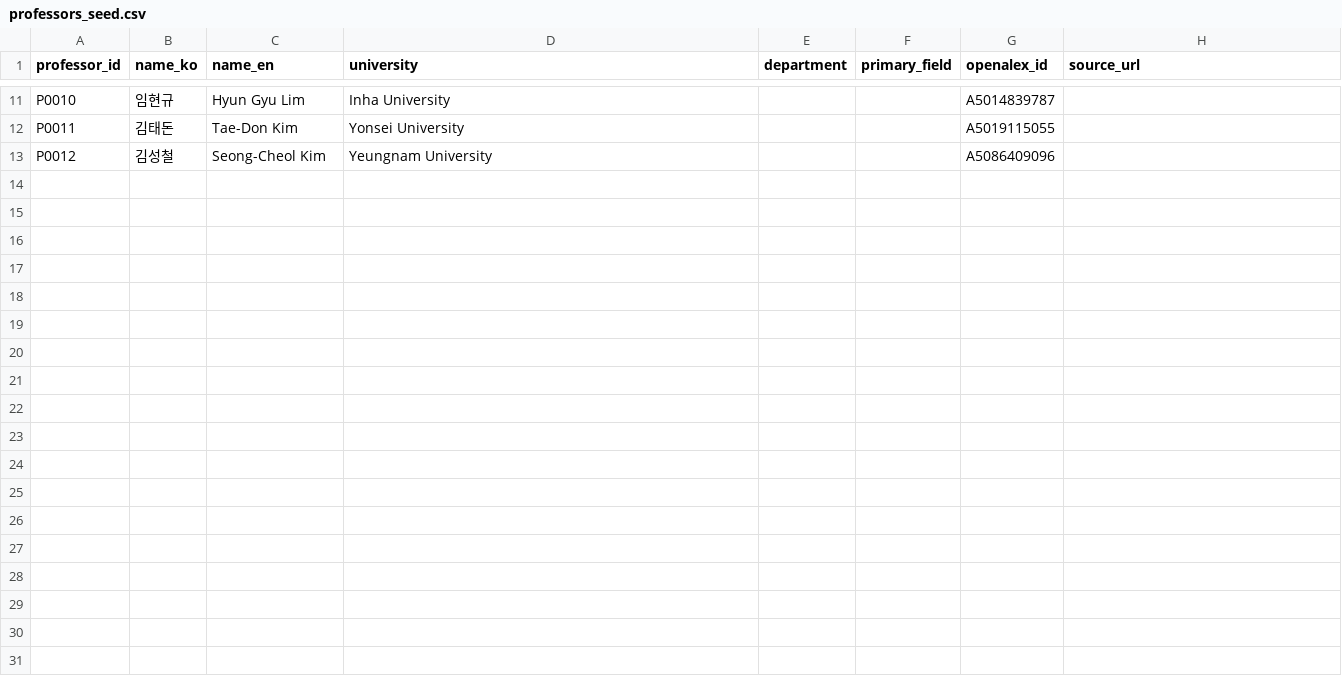
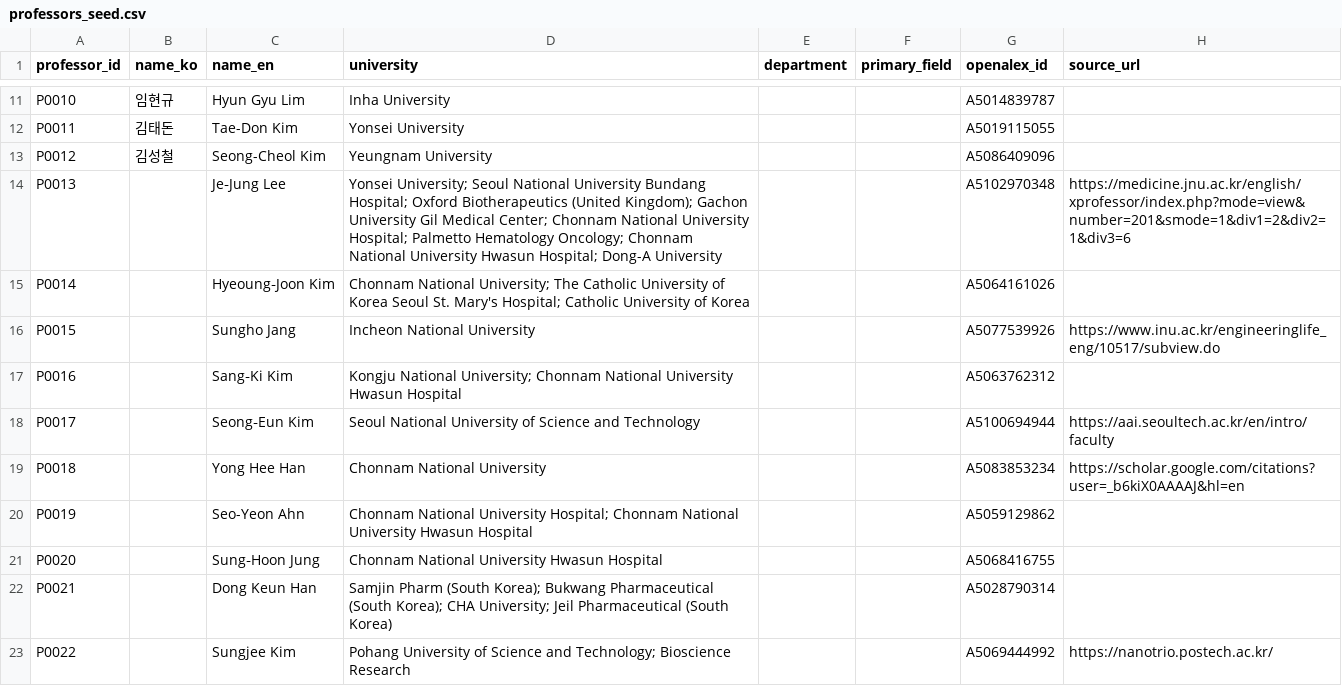
Before and after one commit to hyungjin1213-collab/desktop-tutorial, a CSV file: 0. korea bio map/data/professors_seed.csv, drawn as a sheet; only a part is shown, gaps mark what is left out; the diff covers the shown part only; the diff names each change by its address in the sheet, - before the commit and + after, or states it on an @@ line.

```diff
--- a/0. korea bio map/data/professors_seed.csv
+++ b/0. korea bio map/data/professors_seed.csv
+row 14: P0013 |  | Je‐Jung Lee | Yonsei University; Seoul National University Bundang Hospital; Oxford Biotherapeutics (United Kingdom); Gachon University Gil Medical Center; Chonnam National University Hospital; Palmetto Hematology Oncology; Chonnam National University Hwasun Hospital; Dong-A University |  |  | A5102970348 | https://medicine.jnu.ac.kr/english/xprofessor/index.php?mode=view&number=201&smode=1&div1=2&div2=1&div3=6
+row 15: P0014 |  | Hyeoung‐Joon Kim | Chonnam National University; The Catholic University of Korea Seoul St. Mary's Hospital; Catholic University of Korea |  |  | A5064161026
+row 16: P0015 |  | Sungho Jang | Incheon National University |  |  | A5077539926 | https://www.inu.ac.kr/engineeringlife_eng/10517/subview.do
+row 17: P0016 |  | Sang‐Ki Kim | Kongju National University; Chonnam National University Hwasun Hospital |  |  | A5063762312
+row 18: P0017 |  | Seong‐Eun Kim | Seoul National University of Science and Technology |  |  | A5100694944 | https://aai.seoultech.ac.kr/en/intro/faculty
+row 19: P0018 |  | Yong Hee Han | Chonnam National University |  |  | A5083853234 | https://scholar.google.com/citations?user=_b6kiX0AAAAJ&hl=en
+row 20: P0019 |  | Seo-Yeon Ahn | Chonnam National University Hospital; Chonnam National University Hwasun Hospital |  |  | A5059129862
+row 21: P0020 |  | Sung‐Hoon Jung | Chonnam National University Hwasun Hospital |  |  | A5068416755
+row 22: P0021 |  | Dong Keun Han | Samjin Pharm (South Korea); Bukwang Pharmaceutical (South Korea); CHA University; Jeil Pharmaceutical (South Korea) |  |  | A5028790314
+row 23: P0022 |  | Sungjee Kim | Pohang University of Science and Technology; Bioscience Research |  |  | A5069444992 | https://nanotrio.postech.ac.kr/
```
Also changed, not shown: 9 added rows elsewhere in this file, 0. korea bio map/data/candidate_web_cache.csv, 0. korea bio map/output/network_nodes.csv, 9 other files.
